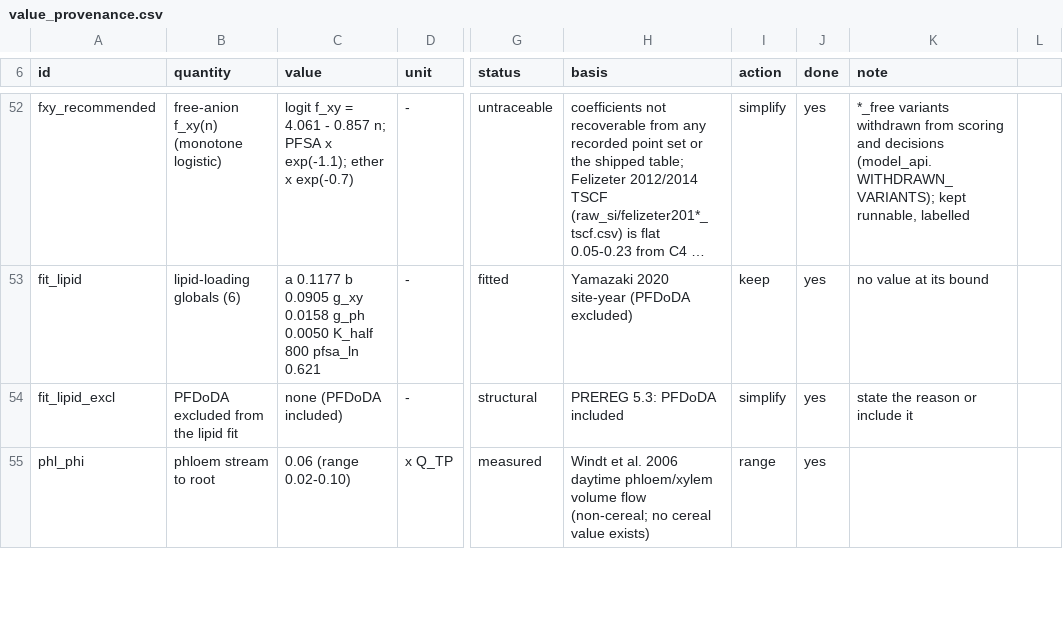
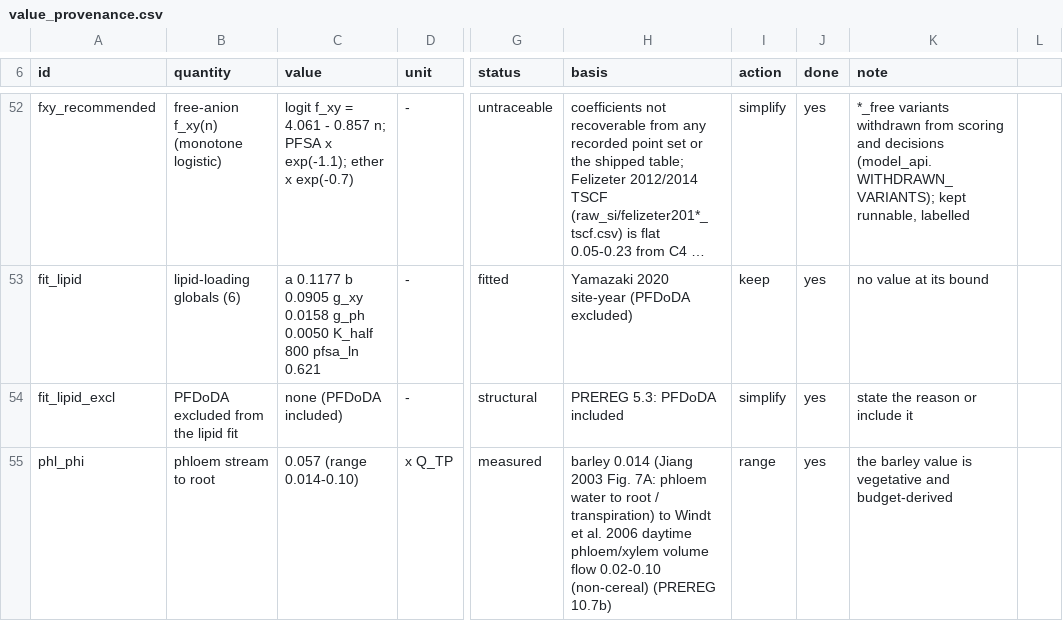
Before and after one commit to ccy5123/pfas-rice-model, a CSV file: params/value_provenance.csv, drawn as a sheet; only a part is shown, gaps mark what is left out; long unchanged cells end in …; the diff covers the shown part only; the diff names each change by its address in the sheet, - before the commit and + after, or states it on an @@ line.

```diff
--- a/params/value_provenance.csv
+++ b/params/value_provenance.csv
-C55 (value): 0.06 (range 0.02-0.10)
+C55 (value): 0.057 (range 0.014-0.10)
-H55 (basis): Windt et al. 2006 daytime phloem/xylem volume flow (non-cereal; no cereal value exists)
+H55 (basis): barley 0.014 (Jiang 2003 Fig. 7A: phloem water to root / transpiration) to Windt et al. 2006 daytime phloem/xylem volume flow 0.02-0.10 (non-cereal) (PREREG 10.7b)
-K55 (note): (empty)
+K55 (note): the barley value is vegetative and budget-derived
```
Also changed, not shown: 6 edited cells elsewhere in this file, docs/literature_db/sourced_inputs.csv, 3 other files.
